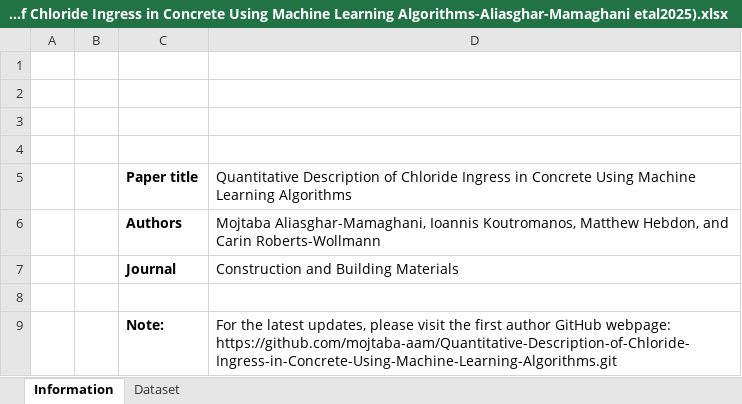
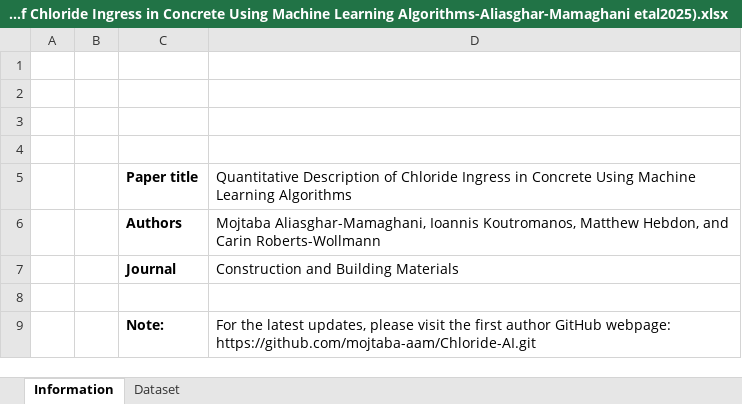
Before and after one commit to mojtaba-aam/Chloride-AI, an Excel workbook: Dataset(Quantitative Description of Chloride Ingress in Concrete Using Machine Learning Algorithms-Aliasghar-Mamaghani etal2025).xlsx, sheet Information, drawn as a sheet; values as stored, in another font and other column widths than the file's, no borders; the diff names each change by its address in the sheet, - before the commit and + after, or states it on an @@ line.

Commit message:
Add files via upload

```diff
--- a/Dataset(Quantitative Description of Chloride Ingress in Concrete Using Machine Learning Algorithms-Aliasghar-Mamaghani etal2025).xlsx (sheet Information)
+++ b/Dataset(Quantitative Description of Chloride Ingress in Concrete Using Machine Learning Algorithms-Aliasghar-Mamaghani etal2025).xlsx (sheet Information)
-D9: …GitHub webpage: https://github.com/mojtaba-aam/Quantitative-Description-of-Chloride-Ingress-in-Concrete-Using-Machine-Learning-Algorithms.git
+D9: …GitHub webpage: https://github.com/mojtaba-aam/Chloride-AI.git
```
